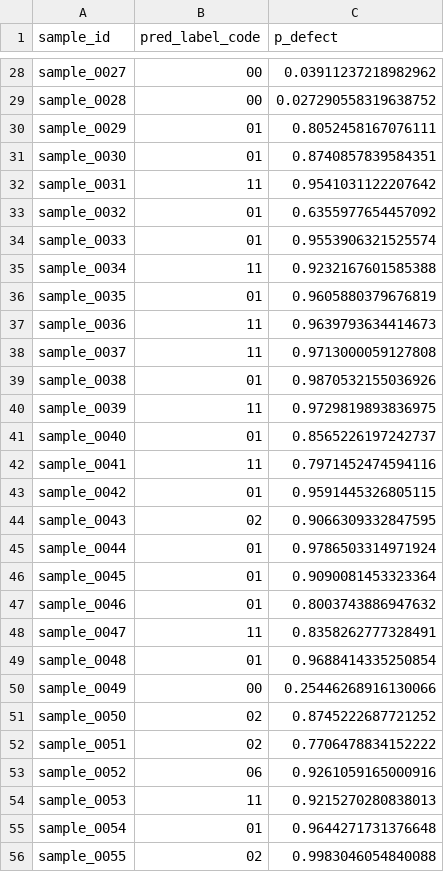
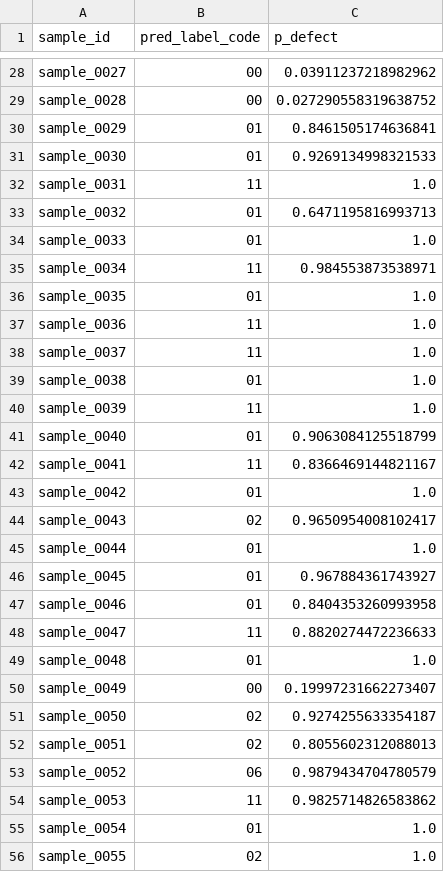
Before and after one commit to krishanu8219/Tri-Modal-Weld-Inspector, a CSV file: submission.csv, drawn as a sheet; only a part is shown, gaps mark what is left out; the diff covers the shown part only.

```diff
--- a/submission.csv
+++ b/submission.csv
@@ -29,28 +29,28 @@
 "sample_0028","00","0.027290558319638752"
-"sample_0029","01","0.8052458167076111"
-"sample_0030","01","0.8740857839584351"
-"sample_0031","11","0.9541031122207642"
-"sample_0032","01","0.6355977654457092"
-"sample_0033","01","0.9553906321525574"
-"sample_0034","11","0.9232167601585388"
-"sample_0035","01","0.9605880379676819"
-"sample_0036","11","0.9639793634414673"
-"sample_0037","11","0.9713000059127808"
-"sample_0038","01","0.9870532155036926"
-"sample_0039","11","0.9729819893836975"
-"sample_0040","01","0.8565226197242737"
-"sample_0041","11","0.7971452474594116"
-"sample_0042","01","0.9591445326805115"
-"sample_0043","02","0.9066309332847595"
-"sample_0044","01","0.9786503314971924"
-"sample_0045","01","0.9090081453323364"
-"sample_0046","01","0.8003743886947632"
-"sample_0047","11","0.8358262777328491"
-"sample_0048","01","0.9688414335250854"
-"sample_0049","00","0.25446268916130066"
-"sample_0050","02","0.8745222687721252"
-"sample_0051","02","0.7706478834152222"
-"sample_0052","06","0.9261059165000916"
-"sample_0053","11","0.9215270280838013"
-"sample_0054","01","0.9644271731376648"
-"sample_0055","02","0.9983046054840088"
+"sample_0029","01","0.8461505174636841"
+"sample_0030","01","0.9269134998321533"
+"sample_0031","11","1.0"
+"sample_0032","01","0.6471195816993713"
+"sample_0033","01","1.0"
+"sample_0034","11","0.984553873538971"
+"sample_0035","01","1.0"
+"sample_0036","11","1.0"
+"sample_0037","11","1.0"
+"sample_0038","01","1.0"
+"sample_0039","11","1.0"
+"sample_0040","01","0.9063084125518799"
+"sample_0041","11","0.8366469144821167"
+"sample_0042","01","1.0"
+"sample_0043","02","0.9650954008102417"
+"sample_0044","01","1.0"
+"sample_0045","01","0.967884361743927"
+"sample_0046","01","0.8404353260993958"
+"sample_0047","11","0.8820274472236633"
+"sample_0048","01","1.0"
+"sample_0049","00","0.19997231662273407"
+"sample_0050","02","0.9274255633354187"
+"sample_0051","02","0.8055602312088013"
+"sample_0052","06","0.9879434704780579"
+"sample_0053","11","0.9825714826583862"
+"sample_0054","01","1.0"
+"sample_0055","02","1.0"
```
Also changed, not shown: 86 edited cells elsewhere in this file, 5 other files.
